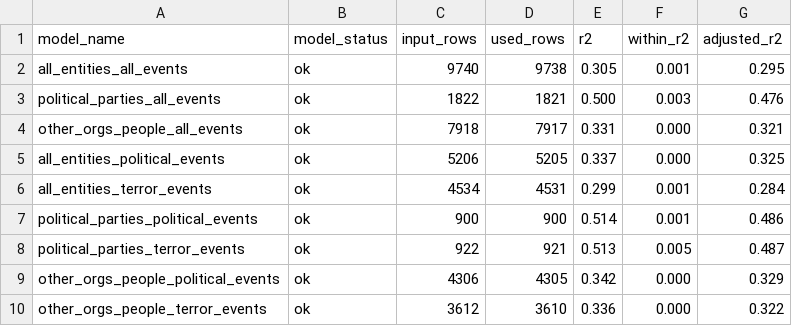
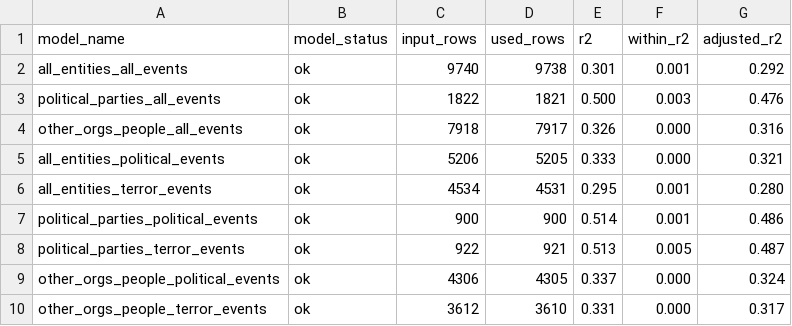
Before and after one commit to Zada5/seminarion_calcala, a CSV file: analysis_outputs_did/placebo/post_from_0/did_model_fit.csv, drawn as a sheet.

```diff
--- a/analysis_outputs_did/placebo/post_from_0/did_model_fit.csv
+++ b/analysis_outputs_did/placebo/post_from_0/did_model_fit.csv
@@ -1,10 +1,10 @@
 model_name,model_status,input_rows,used_rows,r2,within_r2,adjusted_r2
-all_entities_all_events,ok,9740,9738,0.305,0.001,0.295
+all_entities_all_events,ok,9740,9738,0.301,0.001,0.292
 political_parties_all_events,ok,1822,1821,0.500,0.003,0.476
-other_orgs_people_all_events,ok,7918,7917,0.331,0.000,0.321
-all_entities_political_events,ok,5206,5205,0.337,0.000,0.325
-all_entities_terror_events,ok,4534,4531,0.299,0.001,0.284
+other_orgs_people_all_events,ok,7918,7917,0.326,0.000,0.316
+all_entities_political_events,ok,5206,5205,0.333,0.000,0.321
+all_entities_terror_events,ok,4534,4531,0.295,0.001,0.280
 political_parties_political_events,ok,900,900,0.514,0.001,0.486
 political_parties_terror_events,ok,922,921,0.513,0.005,0.487
-other_orgs_people_political_events,ok,4306,4305,0.342,0.000,0.329
-other_orgs_people_terror_events,ok,3612,3610,0.336,0.000,0.322
+other_orgs_people_political_events,ok,4306,4305,0.337,0.000,0.324
+other_orgs_people_terror_events,ok,3612,3610,0.331,0.000,0.317
```
Also changed, not shown: analysis_outputs_did/placebo/post_from_0/did_coefficients_by_model.csv, analysis_outputs_did/placebo/post_from_0/did_sample_summary_by_model.csv, 27 other files.
